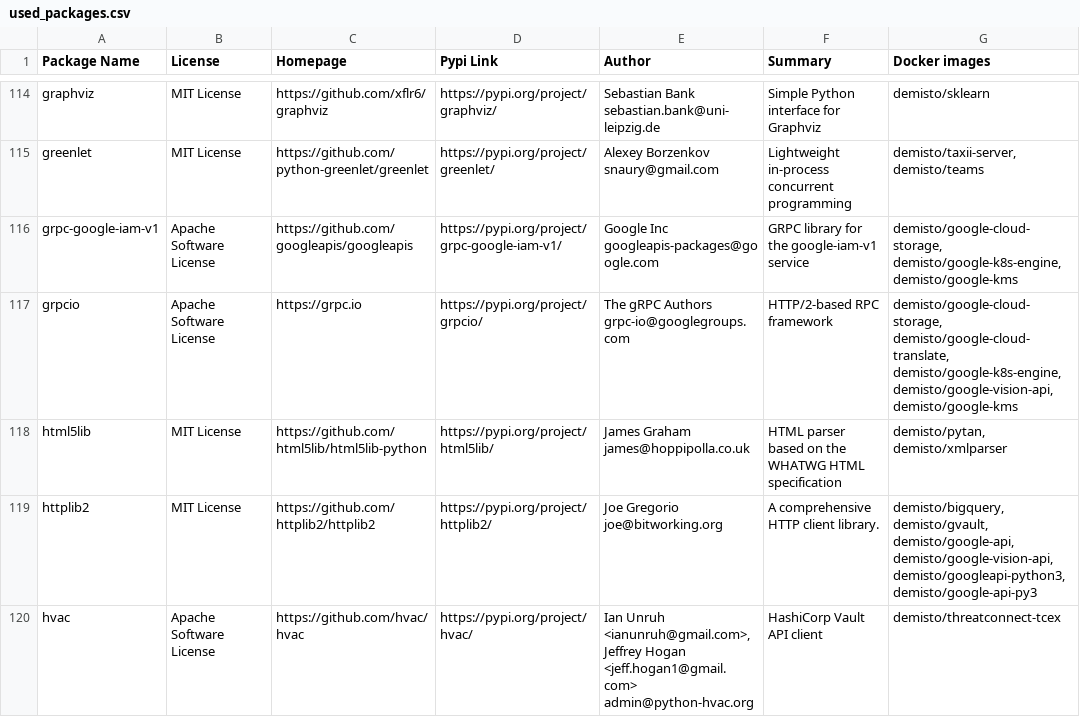
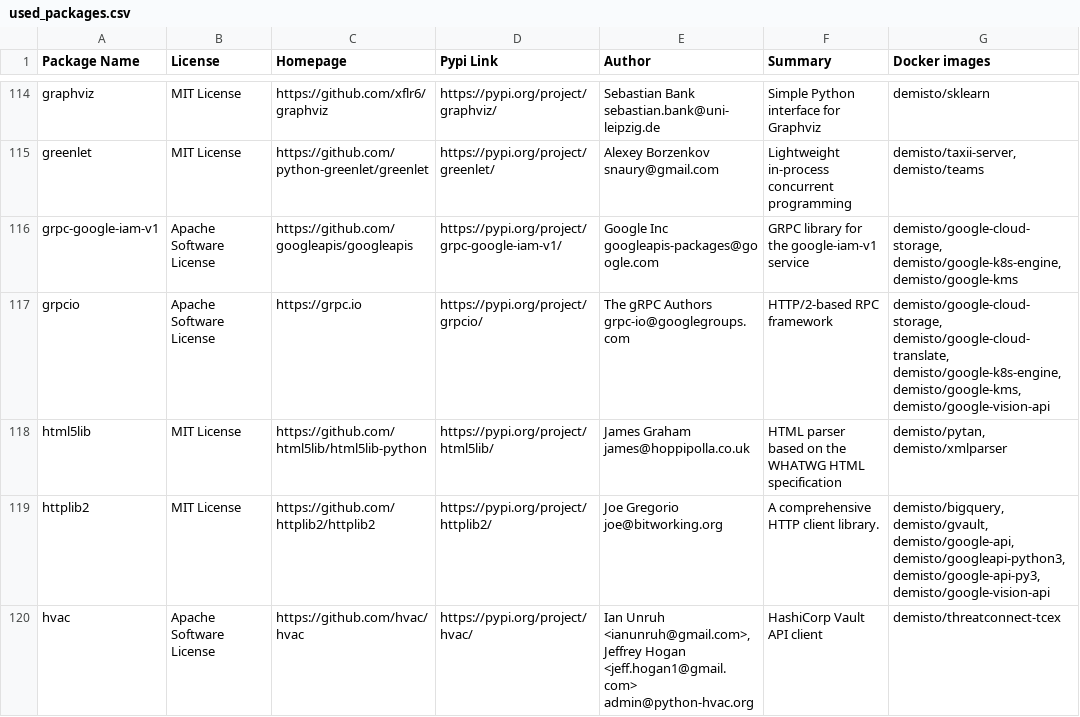
Before and after one commit to wstinkens/dockerfiles, a CSV file: used_packages.csv, drawn as a sheet; only a part is shown, gaps mark what is left out; the diff covers the shown part only.

Commit message:
Fri Sep  4 01:02:23 UTC 2020: automatic docker repository update

```diff
--- a/used_packages.csv
+++ b/used_packages.csv
@@ -116,5 +116,5 @@ greenlet,MIT License,https://github.com/python-greenlet/greenlet,https://pypi.or
 grpc-google-iam-v1,Apache Software License,https://github.com/googleapis/googleapis,https://pypi.org/project/grpc-google-iam-v1/,Google Inc googleapis-packages@google.com,GRPC library for the google-iam-v1 service,"demisto/google-cloud-storage, demisto/google-k8s-engine, demisto/google-kms"
-grpcio,Apache Software License,https://grpc.io,https://pypi.org/project/grpcio/,The gRPC Authors grpc-io@googlegroups.com,HTTP/2-based RPC framework,"demisto/google-cloud-storage, demisto/google-cloud-translate, demisto/google-k8s-engine, demisto/google-vision-api, demisto/google-kms"
+grpcio,Apache Software License,https://grpc.io,https://pypi.org/project/grpcio/,The gRPC Authors grpc-io@googlegroups.com,HTTP/2-based RPC framework,"demisto/google-cloud-storage, demisto/google-cloud-translate, demisto/google-k8s-engine, demisto/google-kms, demisto/google-vision-api"
 html5lib,MIT License,https://github.com/html5lib/html5lib-python,https://pypi.org/project/html5lib/,James Graham james@hoppipolla.co.uk,HTML parser based on the WHATWG HTML specification,"demisto/pytan, demisto/xmlparser"
-httplib2,MIT License,https://github.com/httplib2/httplib2,https://pypi.org/project/httplib2/,Joe Gregorio joe@bitworking.org,A comprehensive HTTP client library.,"demisto/bigquery, demisto/gvault, demisto/google-api, demisto/google-vision-api, demisto/googleapi-python3, demisto/google-api-py3"
+httplib2,MIT License,https://github.com/httplib2/httplib2,https://pypi.org/project/httplib2/,Joe Gregorio joe@bitworking.org,A comprehensive HTTP client library.,"demisto/bigquery, demisto/gvault, demisto/google-api, demisto/googleapi-python3, demisto/google-api-py3, demisto/google-vision-api"
 hvac,Apache Software License,https://github.com/hvac/hvac,https://pypi.org/project/hvac/,"Ian Unruh <ianunruh@gmail.com>, Jeffrey Hogan <jeff.hogan1@gmail.com> admin@python-hvac.org",HashiCorp Vault API client,demisto/threatconnect-tcex
```
Also changed, not shown: 32 edited cells elsewhere in this file, 4 other files.
